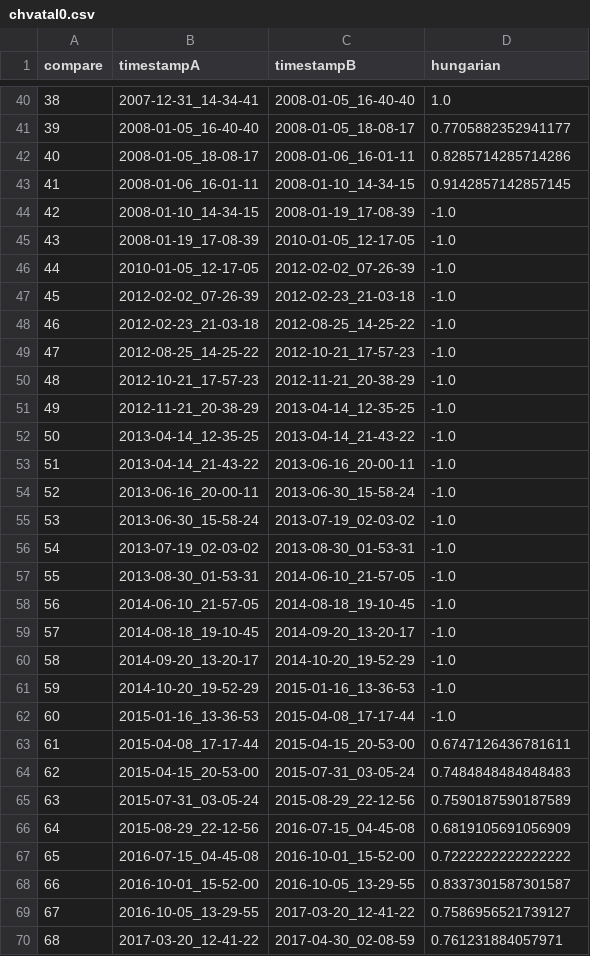
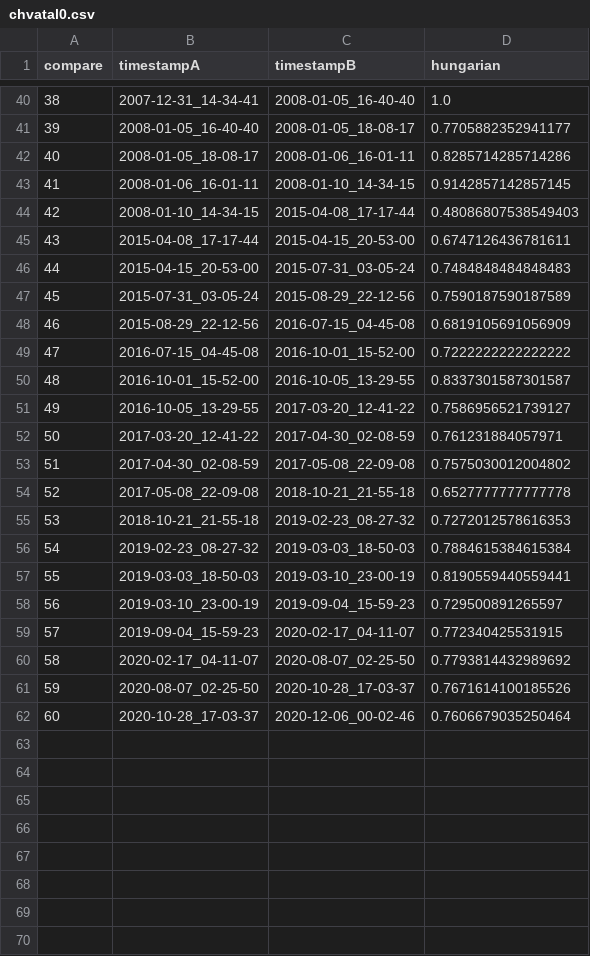
Before and after one commit to TUBS-ISF/toybox-case-study, a CSV file: 030_ssim/chvatal0.csv, drawn as a sheet; only a part is shown, gaps mark what is left out; the shorter side is filled out with more unchanged rows; removed rows and columns are numbered as before the commit, all else as after; the diff names each change by its address in the sheet, - before the commit and + after, or states it on an @@ line.

```diff
--- a/030_ssim/chvatal0.csv
+++ b/030_ssim/chvatal0.csv
-C44 (timestampB): 2008-01-19_17-08-39
+C44 (timestampB): 2015-04-08_17-17-44
-D44 (hungarian): -1.0
+D44 (hungarian): 0.48086807538549403
-row 45: 43 | 2008-01-19_17-08-39 | 2010-01-05_12-17-05 | -1.0
-row 46: 44 | 2010-01-05_12-17-05 | 2012-02-02_07-26-39 | -1.0
-row 47: 45 | 2012-02-02_07-26-39 | 2012-02-23_21-03-18 | -1.0
-row 48: 46 | 2012-02-23_21-03-18 | 2012-08-25_14-25-22 | -1.0
-row 49: 47 | 2012-08-25_14-25-22 | 2012-10-21_17-57-23 | -1.0
-row 50: 48 | 2012-10-21_17-57-23 | 2012-11-21_20-38-29 | -1.0
-row 51: 49 | 2012-11-21_20-38-29 | 2013-04-14_12-35-25 | -1.0
-row 52: 50 | 2013-04-14_12-35-25 | 2013-04-14_21-43-22 | -1.0
-row 53: 51 | 2013-04-14_21-43-22 | 2013-06-16_20-00-11 | -1.0
-row 54: 52 | 2013-06-16_20-00-11 | 2013-06-30_15-58-24 | -1.0
-row 55: 53 | 2013-06-30_15-58-24 | 2013-07-19_02-03-02 | -1.0
-row 56: 54 | 2013-07-19_02-03-02 | 2013-08-30_01-53-31 | -1.0
-row 57: 55 | 2013-08-30_01-53-31 | 2014-06-10_21-57-05 | -1.0
-row 58: 56 | 2014-06-10_21-57-05 | 2014-08-18_19-10-45 | -1.0
-row 59: 57 | 2014-08-18_19-10-45 | 2014-09-20_13-20-17 | -1.0
-row 60: 58 | 2014-09-20_13-20-17 | 2014-10-20_19-52-29 | -1.0
-row 61: 59 | 2014-10-20_19-52-29 | 2015-01-16_13-36-53 | -1.0
-row 62: 60 | 2015-01-16_13-36-53 | 2015-04-08_17-17-44 | -1.0
@@ column A (compare) renumbered from row 45 down @@
```
Also changed, not shown: 030_ssim/icpl0.csv, 030_ssim/incling0.csv, 2 other files.
